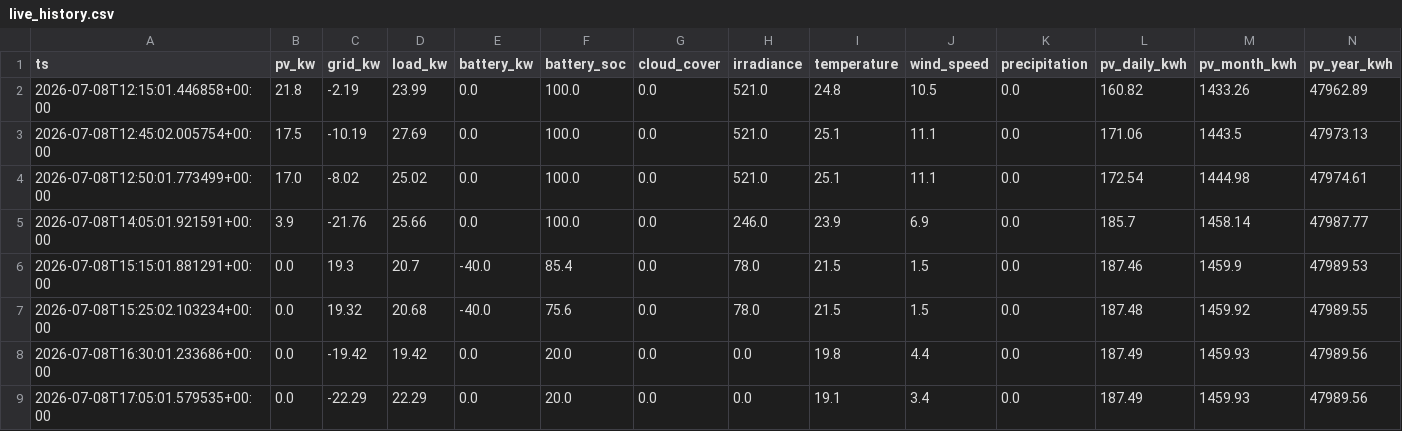
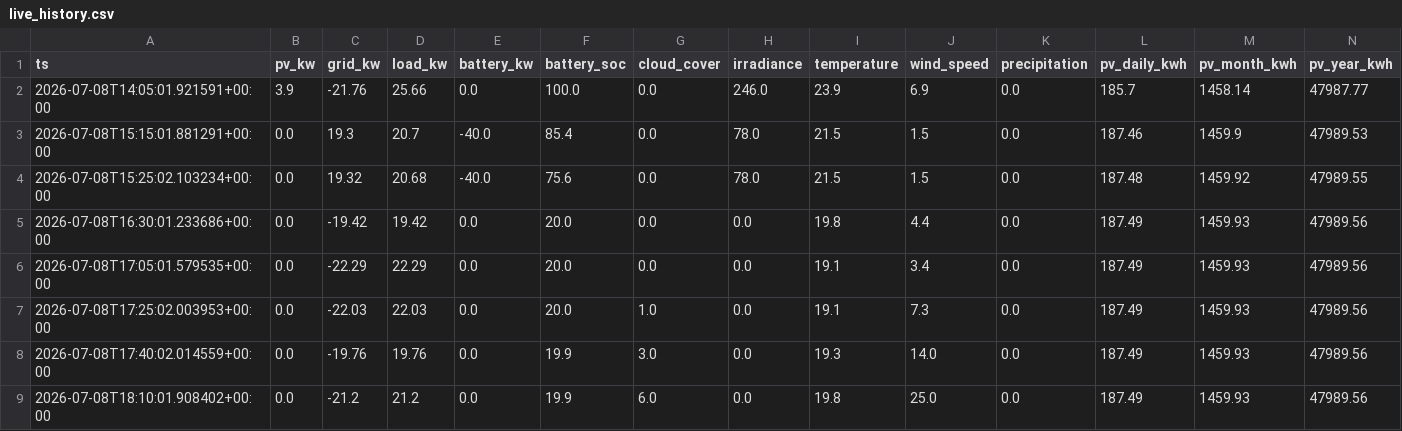
Before and after one commit to ruanvanheerden97/voltano-millenial-billing, a CSV file: live_history.csv, drawn as a sheet; only a part is shown; the shorter side is filled out with more unchanged rows; rows hold the shown columns only; the diff names each change by its address in the sheet, - before the commit and + after, or states it on an @@ line.

Commit message:
Update live data export - 2026-07-15 15:00

```diff
--- a/live_history.csv
+++ b/live_history.csv
-row 2: 2026-07-08T12:15:01.446858+00:00 | 21.8 | -2.19 | 23.99 | 0.0 | 100.0 | 0.0 | 521.0 | 24.8 | 10.5 | 0.0 | 160.82 | 1433.26 | 47962.89
-row 3: 2026-07-08T12:45:02.005754+00:00 | 17.5 | -10.19 | 27.69 | 0.0 | 100.0 | 0.0 | 521.0 | 25.1 | 11.1 | 0.0 | 171.06 | 1443.5 | 47973.13
-row 4: 2026-07-08T12:50:01.773499+00:00 | 17.0 | -8.02 | 25.02 | 0.0 | 100.0 | 0.0 | 521.0 | 25.1 | 11.1 | 0.0 | 172.54 | 1444.98 | 47974.61
```
